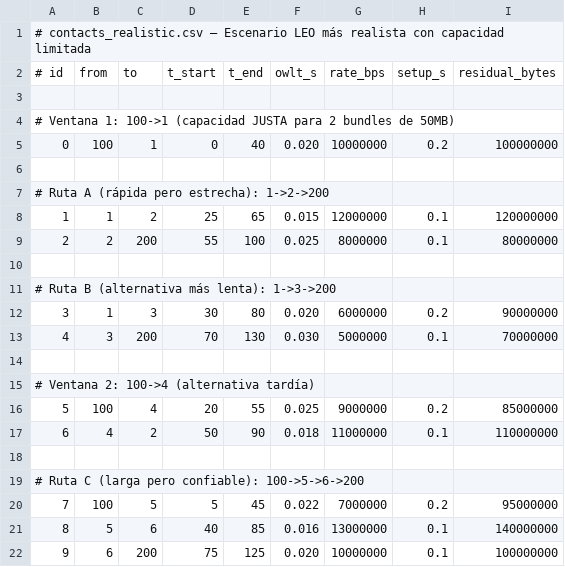
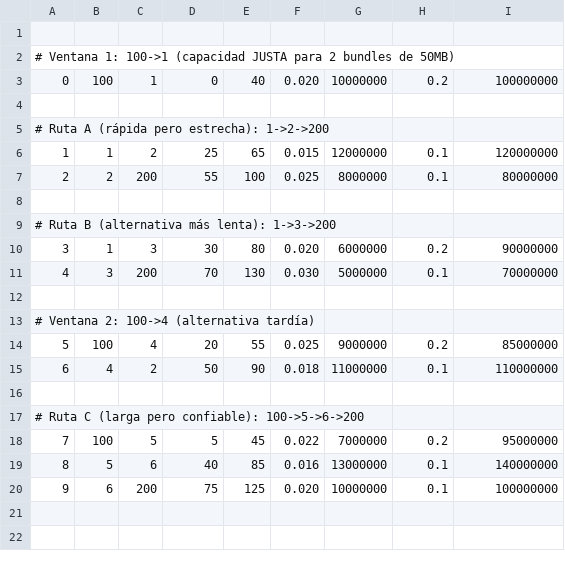
Before and after one commit to ravazque/NASA-Space-APPs-Challenge, a CSV file: data/contacts_realistic.csv, drawn as a sheet.

```diff
--- a/data/contacts_realistic.csv
+++ b/data/contacts_realistic.csv
@@ -1,3 +1 @@
-# contacts_realistic.csv — Escenario LEO más realista con capacidad limitada
-# id,from,to,t_start,t_end,owlt_s,rate_bps,setup_s,residual_bytes
 
```
Also changed, not shown: 7 other files.
